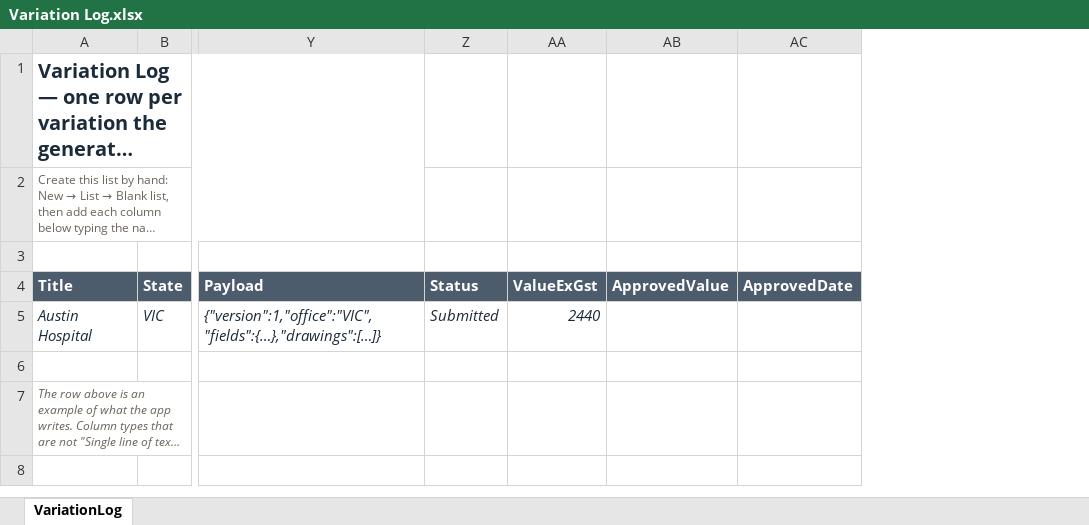
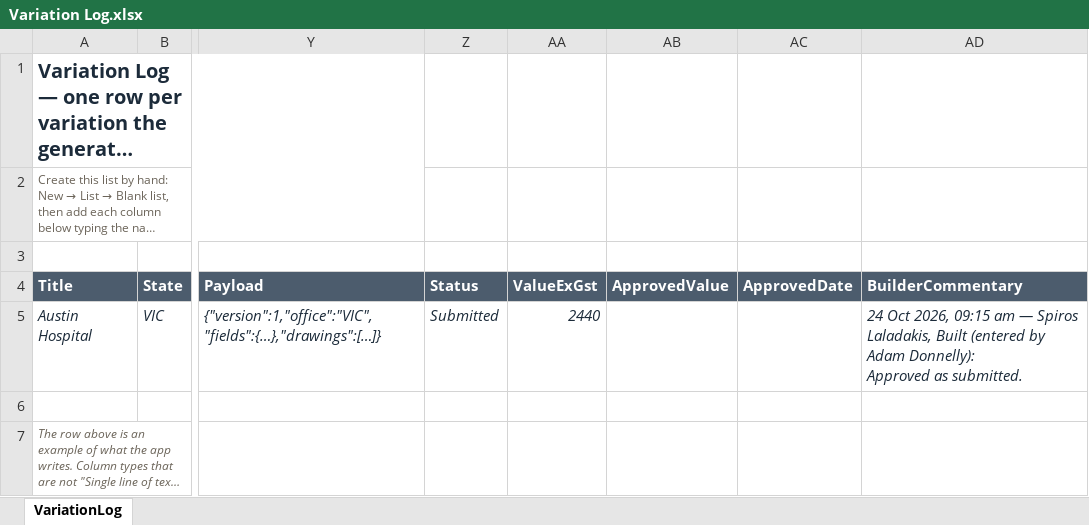
Before and after one commit to benchia14-lab/Variation-Cover-Sheet, an Excel workbook: registers/Variation Log.xlsx, sheet VariationLog, drawn as a sheet; only a part is shown, gaps mark what is left out; long unchanged cells end in …; values as stored, in another font and other column widths than the file's, no borders; table styles not drawn; ↵ is a line break in a cell; the diff names each change by its address in the sheet, - before the commit and + after, or states it on an @@ line.

```diff
--- a/registers/Variation Log.xlsx (sheet VariationLog)
+++ b/registers/Variation Log.xlsx (sheet VariationLog)
+column AD (BuilderCommentary), row 5: 24 Oct 2026, 09:15 am — Spiros Laladakis, Built (entered by Adam Donnelly): ↵ Approved as submitted.
```
Also changed, not shown: 8 other files.
